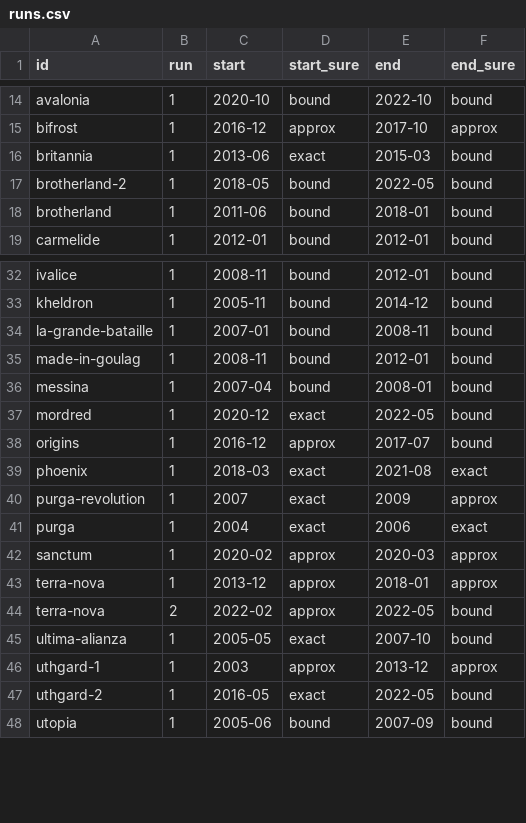
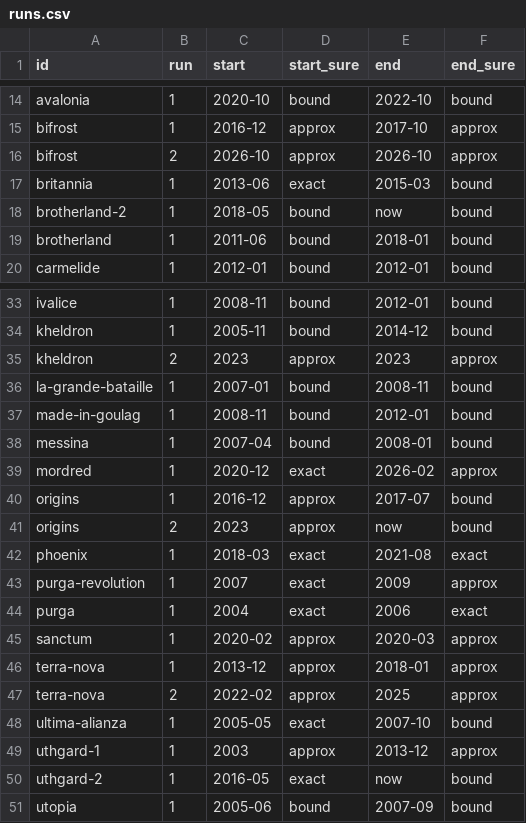
Before and after one commit to joej/daoc-freeshards, a CSV file: exports/runs.csv, drawn as a sheet; only a part is shown, gaps mark what is left out.

```diff
--- a/exports/runs.csv
+++ b/exports/runs.csv
@@ -15,4 +15,5 @@ avalonia,1,2020-10,bound,2022-10,bound
 bifrost,1,2016-12,approx,2017-10,approx
+bifrost,2,2026-10,approx,2026-10,approx
 britannia,1,2013-06,exact,2015-03,bound
-brotherland-2,1,2018-05,bound,2022-05,bound
+brotherland-2,1,2018-05,bound,now,bound
 brotherland,1,2011-06,bound,2018-01,bound
@@ -33,2 +34,3 @@ ivalice,1,2008-11,bound,2012-01,bound
 kheldron,1,2005-11,bound,2014-12,bound
+kheldron,2,2023,approx,2023,approx
 la-grande-bataille,1,2007-01,bound,2008-11,bound
@@ -36,4 +38,5 @@ made-in-goulag,1,2008-11,bound,2012-01,bound
 messina,1,2007-04,bound,2008-01,bound
-mordred,1,2020-12,exact,2022-05,bound
+mordred,1,2020-12,exact,2026-02,approx
 origins,1,2016-12,approx,2017-07,bound
+origins,2,2023,approx,now,bound
 phoenix,1,2018-03,exact,2021-08,exact
@@ -43,6 +46,6 @@ sanctum,1,2020-02,approx,2020-03,approx
 terra-nova,1,2013-12,approx,2018-01,approx
-terra-nova,2,2022-02,approx,2022-05,bound
+terra-nova,2,2022-02,approx,2025,approx
 ultima-alianza,1,2005-05,exact,2007-10,bound
 uthgard-1,1,2003,approx,2013-12,approx
-uthgard-2,1,2016-05,exact,2022-05,bound
+uthgard-2,1,2016-05,exact,now,bound
 utopia,1,2005-06,bound,2007-09,bound
```
Also changed, not shown: exports/links.csv, exports/shards.csv, 26 other files.
